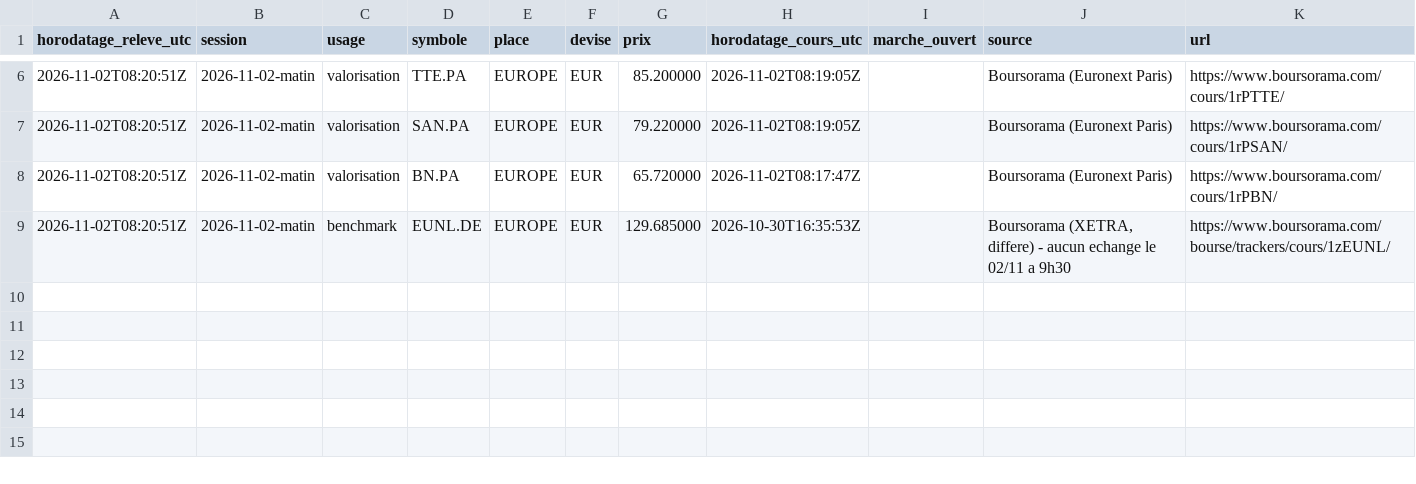
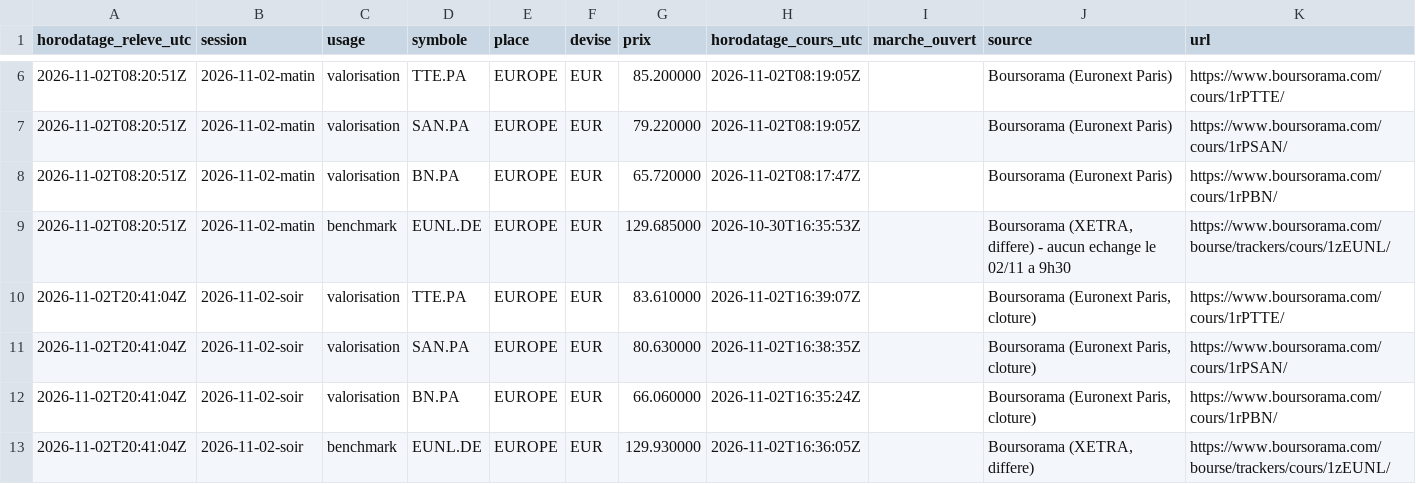
Before and after one commit to Ylhan13/portefeuille.ia, a CSV file: state/prices.csv, drawn as a sheet; only a part is shown, gaps mark what is left out.

```diff
--- a/state/prices.csv
+++ b/state/prices.csv
@@ -9 +9,5 @@ horodatage_releve_utc,session,usage,symbole,place,devise,prix,horodatage_cours_u
 2026-11-02T08:20:51Z,2026-11-02-matin,benchmark,EUNL.DE,EUROPE,EUR,129.685000,2026-10-30T16:35:53Z,,"Boursorama (XETRA, differe) - aucun echange le 02/11 a 9h30",https://www.boursorama.com/bourse/trackers/cours/1zEUNL/
+2026-11-02T20:41:04Z,2026-11-02-soir,valorisation,TTE.PA,EUROPE,EUR,83.610000,2026-11-02T16:39:07Z,,"Boursorama (Euronext Paris, cloture)",https://www.boursorama.com/cours/1rPTTE/
+2026-11-02T20:41:04Z,2026-11-02-soir,valorisation,SAN.PA,EUROPE,EUR,80.630000,2026-11-02T16:38:35Z,,"Boursorama (Euronext Paris, cloture)",https://www.boursorama.com/cours/1rPSAN/
+2026-11-02T20:41:04Z,2026-11-02-soir,valorisation,BN.PA,EUROPE,EUR,66.060000,2026-11-02T16:35:24Z,,"Boursorama (Euronext Paris, cloture)",https://www.boursorama.com/cours/1rPBN/
+2026-11-02T20:41:04Z,2026-11-02-soir,benchmark,EUNL.DE,EUROPE,EUR,129.930000,2026-11-02T16:36:05Z,,"Boursorama (XETRA, differe)",https://www.boursorama.com/bourse/trackers/cours/1zEUNL/
```
Also changed, not shown: state/history.csv, 2 other files.
